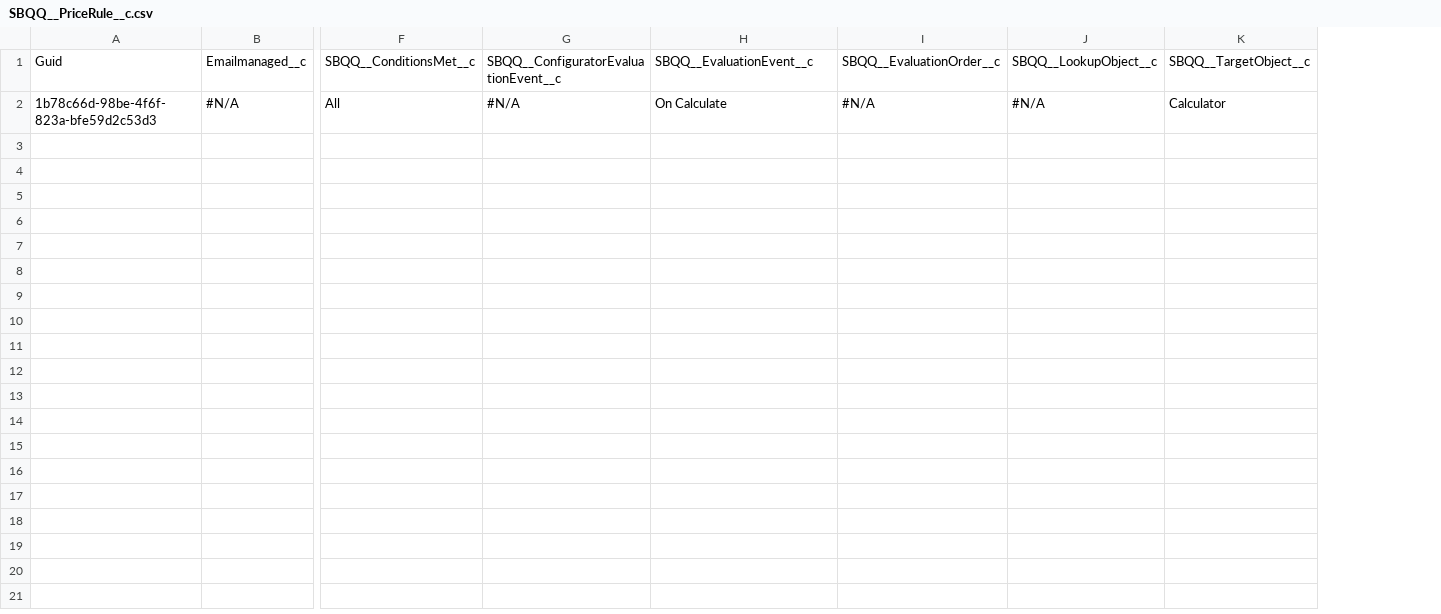
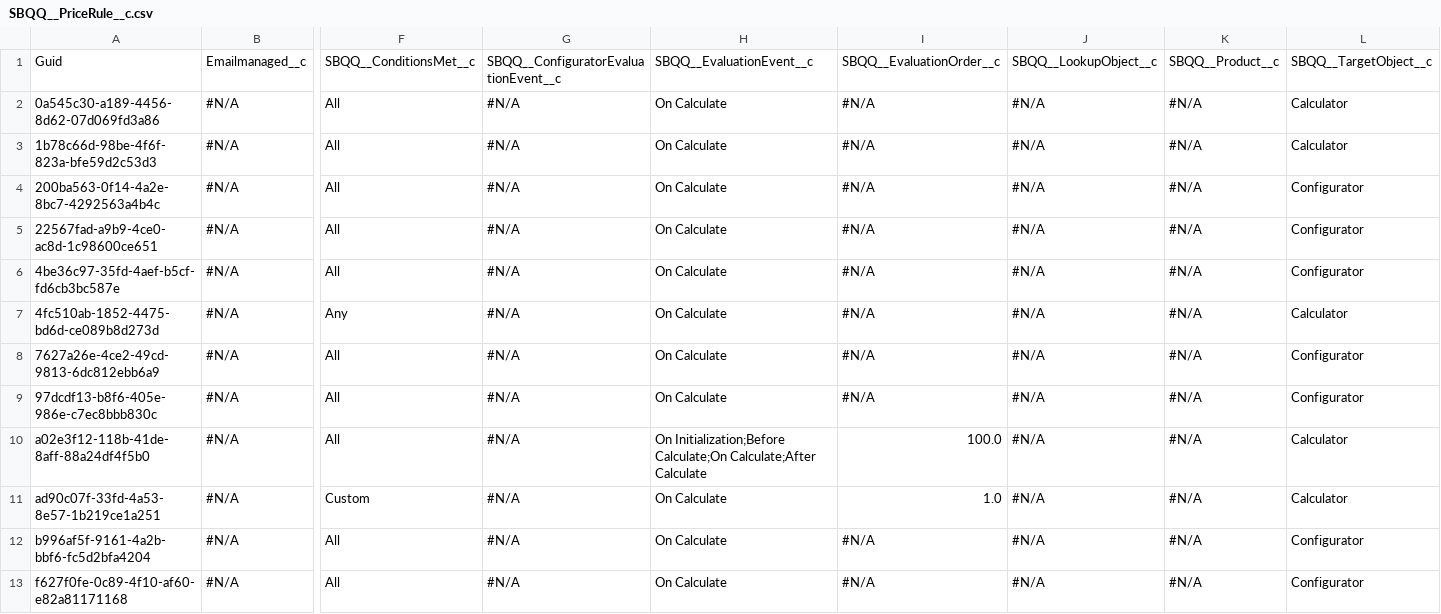
Before and after one commit to Asnafshaikh/Test-Athena, a CSV file: SBQQ__PriceRule__c.csv, drawn as a sheet; only a part is shown, gaps mark what is left out; removed rows and columns are numbered as before the commit, all else as after; rows hold the shown columns only; the diff names each change by its address in the sheet, - before the commit and + after, or states it on an @@ line.

```diff
--- a/SBQQ__PriceRule__c.csv
+++ b/SBQQ__PriceRule__c.csv
-column K, rows 1-2: SBQQ__TargetObject__c | Calculator
+column K, row 1: SBQQ__Product__c; row 3: #N/A
+column L, row 1: SBQQ__TargetObject__c; row 3: Calculator
+row 2: 0a545c30-a189-4456-8d62-07d069fd3a86 | #N/A | All | #N/A | On Calculate | #N/A | #N/A | #N/A | Calculator
+row 4: 200ba563-0f14-4a2e-8bc7-4292563a4b4c | #N/A | All | #N/A | On Calculate | #N/A | #N/A | #N/A | Configurator
+row 5: 22567fad-a9b9-4ce0-ac8d-1c98600ce651 | #N/A | All | #N/A | On Calculate | #N/A | #N/A | #N/A | Configurator
+row 6: 4be36c97-35fd-4aef-b5cf-fd6cb3bc587e | #N/A | All | #N/A | On Calculate | #N/A | #N/A | #N/A | Configurator
+row 7: 4fc510ab-1852-4475-bd6d-ce089b8d273d | #N/A | Any | #N/A | On Calculate | #N/A | #N/A | #N/A | Calculator
+row 8: 7627a26e-4ce2-49cd-9813-6dc812ebb6a9 | #N/A | All | #N/A | On Calculate | #N/A | #N/A | #N/A | Configurator
+row 9: 97dcdf13-b8f6-405e-986e-c7ec8bbb830c | #N/A | All | #N/A | On Calculate | #N/A | #N/A | #N/A | Configurator
+row 10: a02e3f12-118b-41de-8aff-88a24df4f5b0 | #N/A | All | #N/A | On Initialization;Before Calculate;On Calculate;After Calculate | 100.0 | #N/A | #N/A | Calculator
+row 11: ad90c07f-33fd-4a53-8e57-1b219ce1a251 | #N/A | Custom | #N/A | On Calculate | 1.0 | #N/A | #N/A | Calculator
+row 12: b996af5f-9161-4a2b-bbf6-fc5d2bfa4204 | #N/A | All | #N/A | On Calculate | #N/A | #N/A | #N/A | Configurator
+row 13: f627f0fe-0c89-4f10-af60-e82a81171168 | #N/A | All | #N/A | On Calculate | #N/A | #N/A | #N/A | Configurator
```
Also changed, not shown: Pricebook2.csv, 1 other file.
